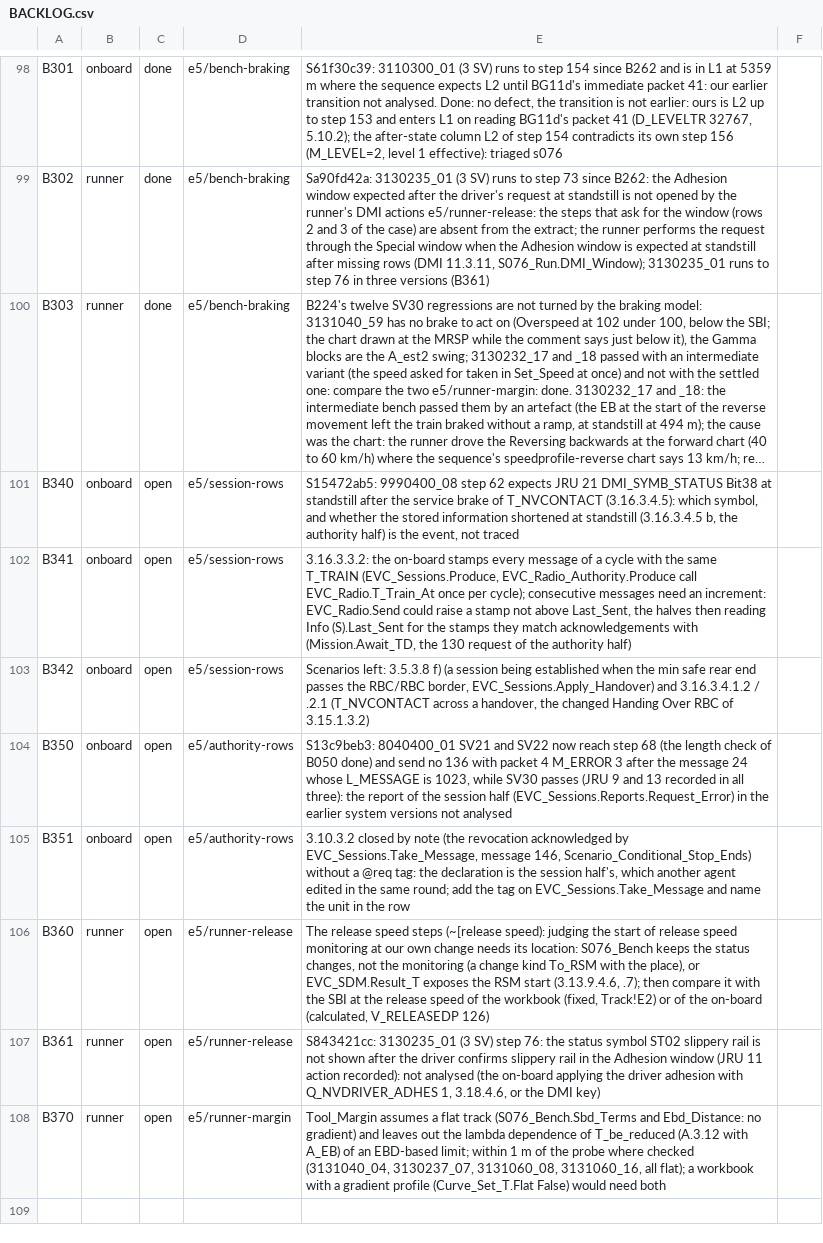
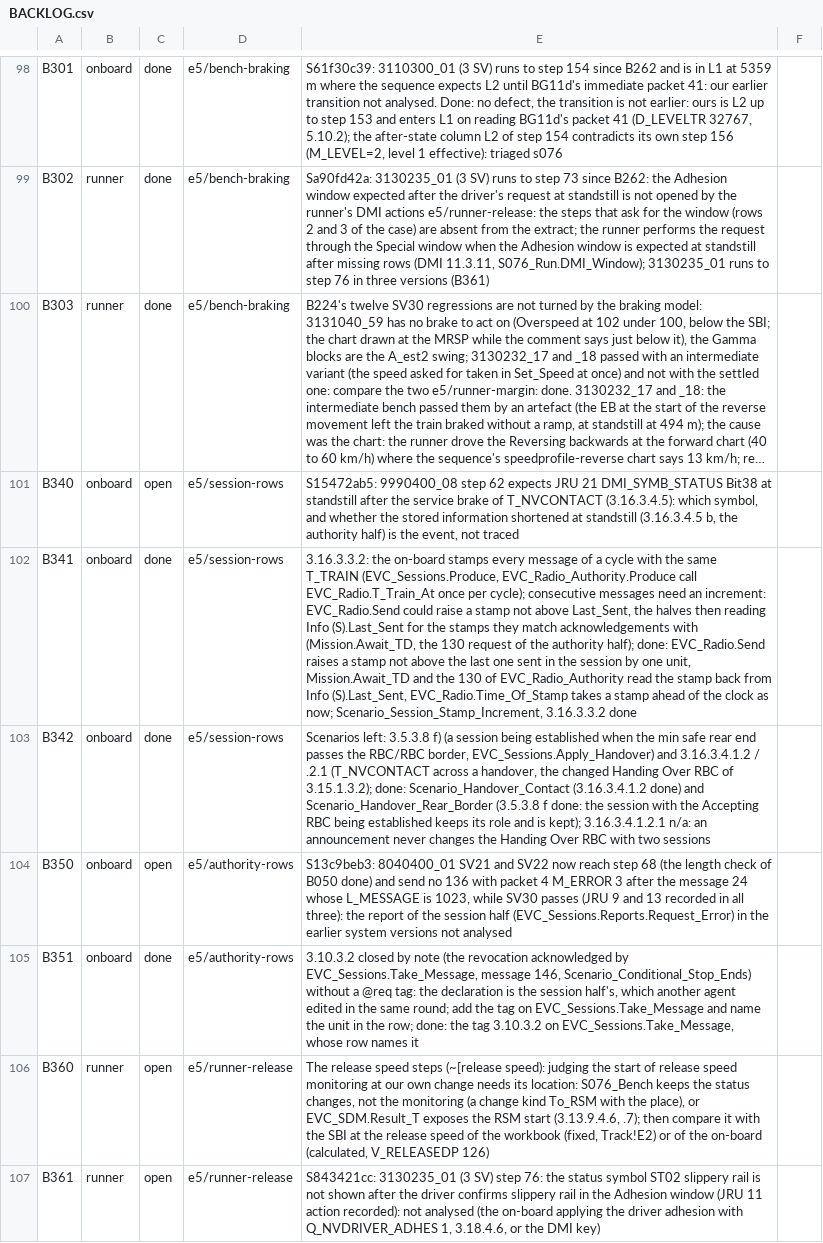
Before and after one commit to milanredele/etcs-dmi, a CSV file: doc/BACKLOG.csv, drawn as a sheet; only a part is shown, gaps mark what is left out; the shorter side is filled out with more unchanged rows; long unchanged cells end in …; the diff names each change by its address in the sheet, - before the commit and + after, or states it on an @@ line.

```diff
--- a/doc/BACKLOG.csv
+++ b/doc/BACKLOG.csv
-C102:C103: open
+C102:C103: done
-E102: …the authority half)
+E102: …the authority half); done: EVC_Radio.Send raises a stamp not above the last one sent in the session by one unit, Mission.Await_TD and the 130 of EVC_Radio_Authority read the stamp back from Info (S).Last_Sent, EVC_Radio.Time_Of_Stamp takes a stamp ahead of the clock as now; Scenario_Session_Stamp_Increment, 3.16.3.3.2 done
-E103: …RBC of 3.15.1.3.2)
+E103: …RBC of 3.15.1.3.2); done: Scenario_Handover_Contact (3.16.3.4.1.2 done) and Scenario_Handover_Rear_Border (3.5.3.8 f done: the session with the Accepting RBC being established keeps its role and is kept); 3.16.3.4.1.2.1 n/a: an announcement never changes the Handing Over RBC with two sessions
-C105: open
+C105: done
-E105: …in the row
+E105: …in the row; done: the tag 3.10.3.2 on EVC_Sessions.Take_Message, whose row names it
```
Also changed, not shown: doc/TRACE-SUBSET-026.csv, 4 other files.
